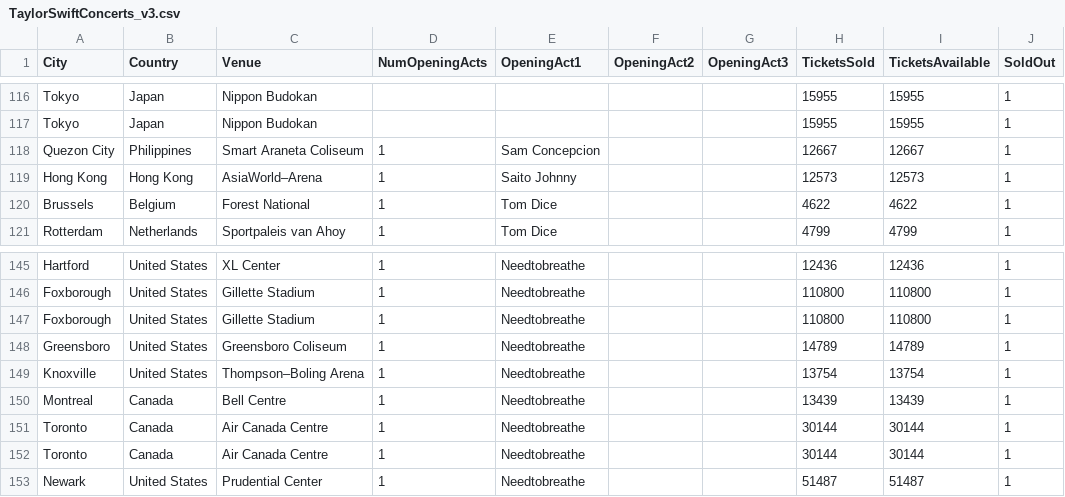
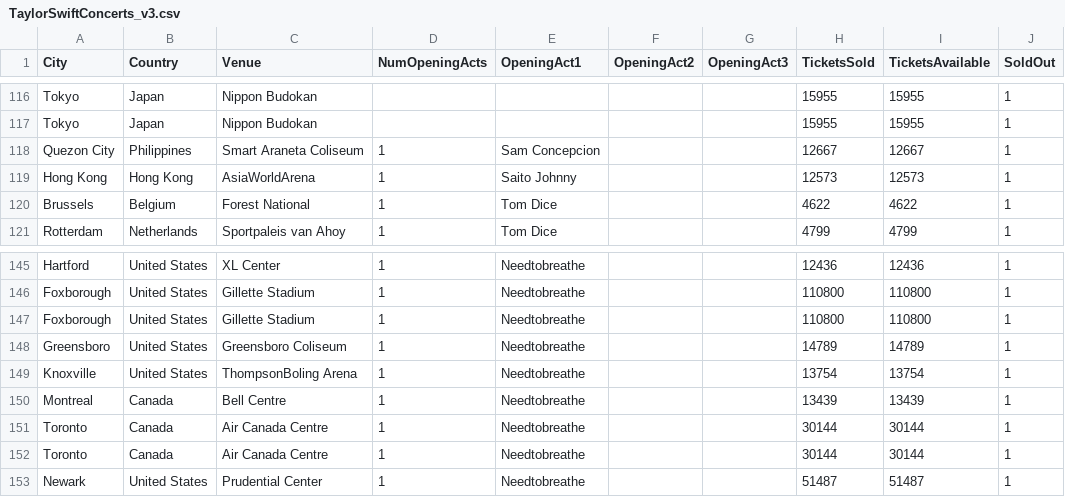
Before and after one commit to vanithaviru/badm211, a CSV file: miniproject/TaylorSwiftConcerts_v3.csv, drawn as a sheet; only a part is shown, gaps mark what is left out; the diff names each change by its address in the sheet, - before the commit and + after, or states it on an @@ line.

Commit message:
Update TaylorSwiftConcerts_v3.csv

```diff
--- a/miniproject/TaylorSwiftConcerts_v3.csv
+++ b/miniproject/TaylorSwiftConcerts_v3.csv
-C119 (Venue): AsiaWorld–Arena
+C119 (Venue): AsiaWorldArena
-C149 (Venue): Thompson–Boling Arena
+C149 (Venue): ThompsonBoling Arena
```
